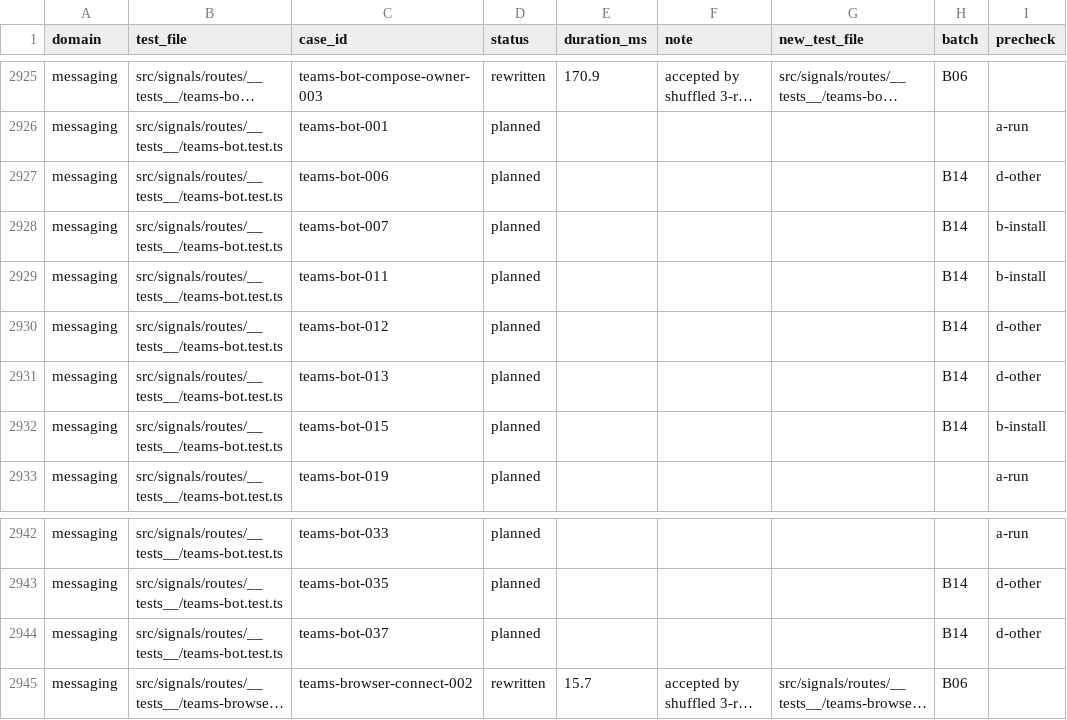
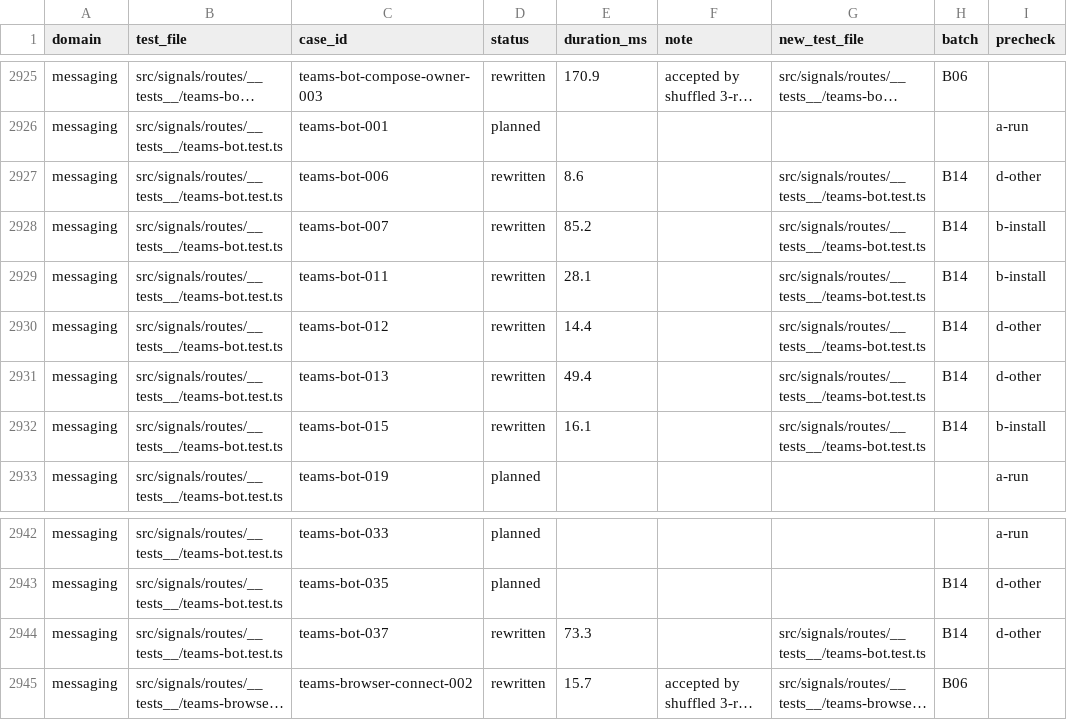
Before and after one commit to okou-ai/okou, a TSV file: turbo/apps/api/test-rebuild/rewrite.tsv, drawn as a sheet; only a part is shown, gaps mark what is left out; long unchanged cells end in …; the diff names each change by its address in the sheet, - before the commit and + after, or states it on an @@ line.

```diff
--- a/turbo/apps/api/test-rebuild/rewrite.tsv
+++ b/turbo/apps/api/test-rebuild/rewrite.tsv
-D2927:D2932 (status): planned
+D2927:D2932 (status): rewritten
-E2927 (duration_ms): (empty)
+E2927 (duration_ms): 8.6
-G2927:G2932 (new_test_file): (empty)
+G2927:G2932 (new_test_file): src/signals/routes/__tests__/teams-bot.test.ts
-E2928 (duration_ms): (empty)
+E2928 (duration_ms): 85.2
-E2929 (duration_ms): (empty)
+E2929 (duration_ms): 28.1
-E2930 (duration_ms): (empty)
+E2930 (duration_ms): 14.4
-E2931 (duration_ms): (empty)
+E2931 (duration_ms): 49.4
-E2932 (duration_ms): (empty)
+E2932 (duration_ms): 16.1
-D2944 (status): planned
+D2944 (status): rewritten
-E2944 (duration_ms): (empty)
+E2944 (duration_ms): 73.3
-G2944 (new_test_file): (empty)
+G2944 (new_test_file): src/signals/routes/__tests__/teams-bot.test.ts
```
Also changed, not shown: 1 other file.
